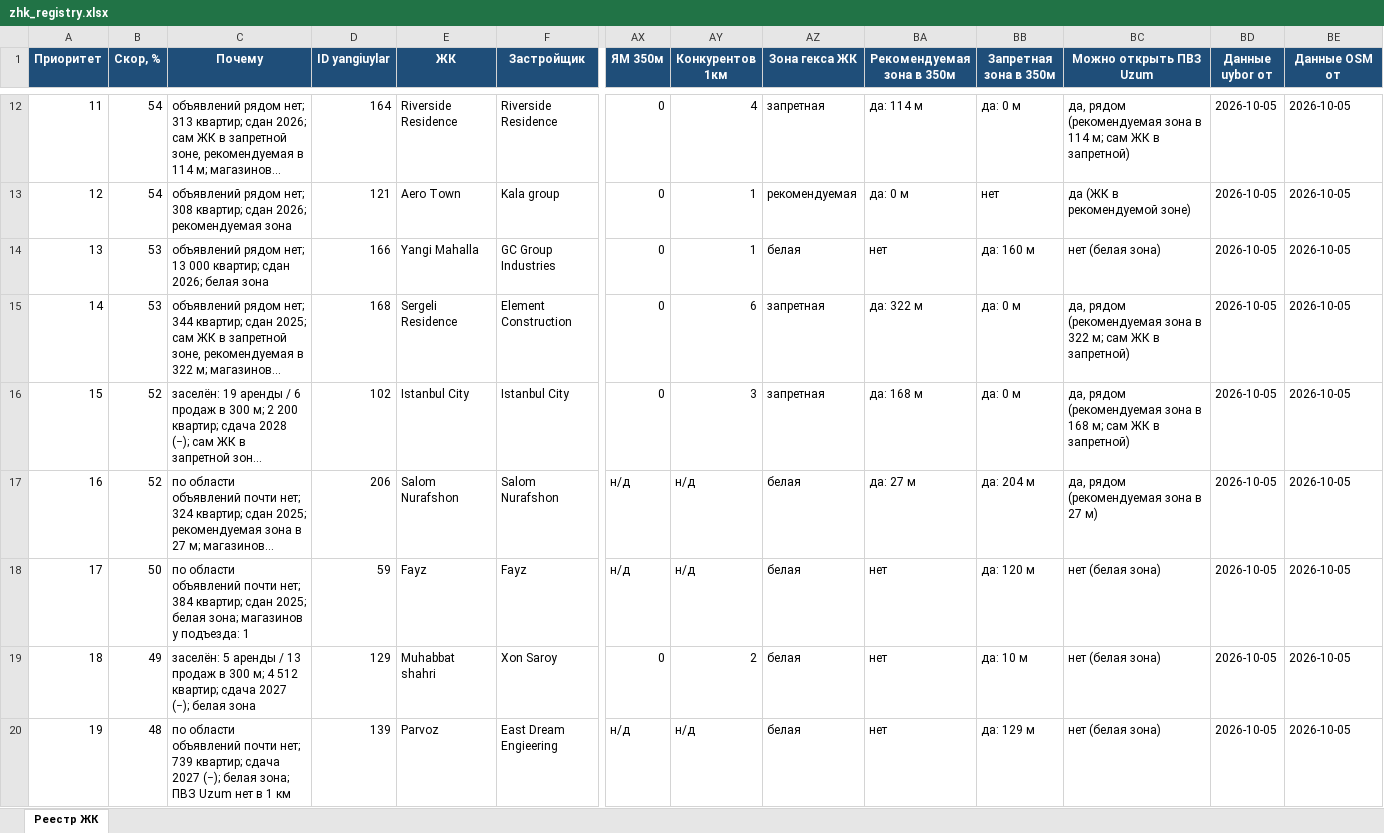
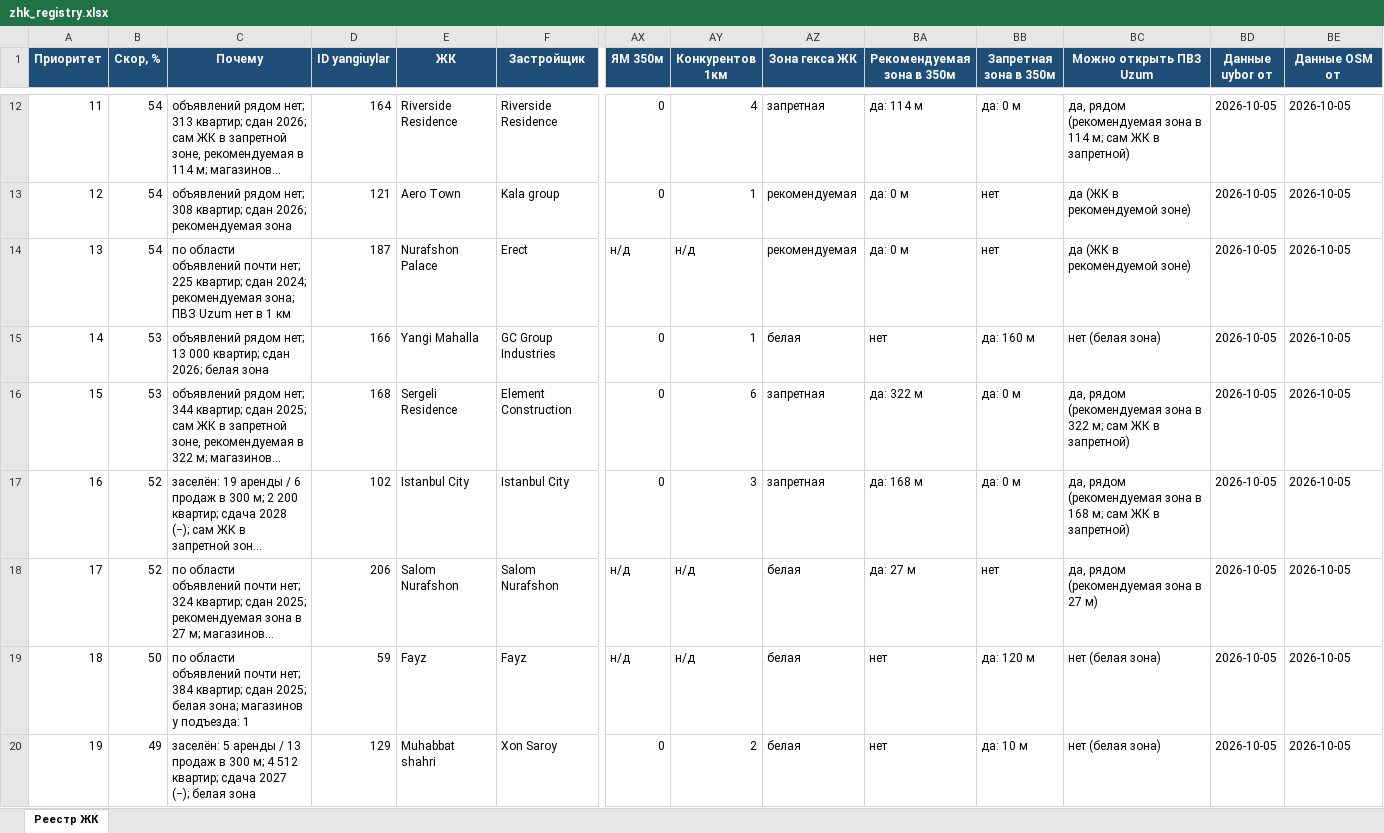
Before and after one commit to ivankorotaev777/map-, an Excel workbook: data/zhk_registry.xlsx, sheet Реестр ЖК, drawn as a sheet; only a part is shown, gaps mark what is left out; the shorter side is filled out with more unchanged rows; long unchanged cells end in …; values as stored, in another font and other column widths than the file's, no borders; addresses are those after the commit; rows hold the shown columns only; the diff covers the shown part only; the diff names each change by its address in the sheet, - before the commit and + after, or states it on an @@ line.

```diff
--- a/data/zhk_registry.xlsx (sheet Реестр ЖК)
+++ b/data/zhk_registry.xlsx (sheet Реестр ЖК)
+row 14: 13 | 54 | по области объявлений почти нет; 225 квартир; сдан 2024; рекомендуемая зона; ПВЗ Uzum нет в 1 км | 187 | Nurafshon Palace | Erect | н/д | н/д | рекомендуемая | да: 0 м | нет | да (ЖК в рекомендуемой зоне) | 2026-10-05 | 2026-10-05
@@ column A (Приоритет) renumbered between rows 15 and 156 @@
-BB18 (Запретная зона в 350м): да: 204 м
+BB18 (Запретная зона в 350м): нет
```
Also changed, not shown: 1 removed row and 4 edited cells elsewhere in this sheet, data/competitor_gaps.xlsx, data/pvz_shortlist.xlsx, 4 other files.
